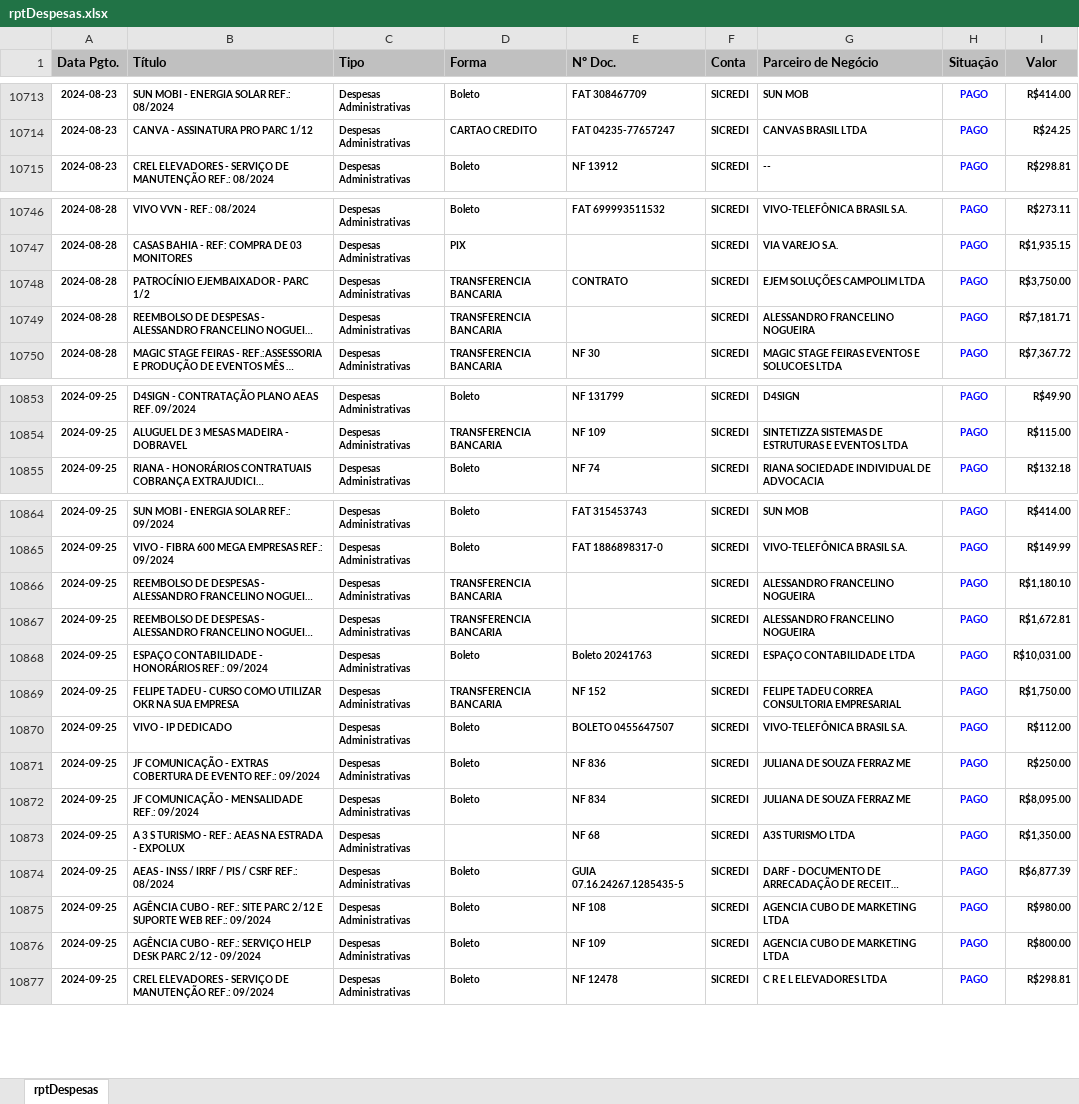
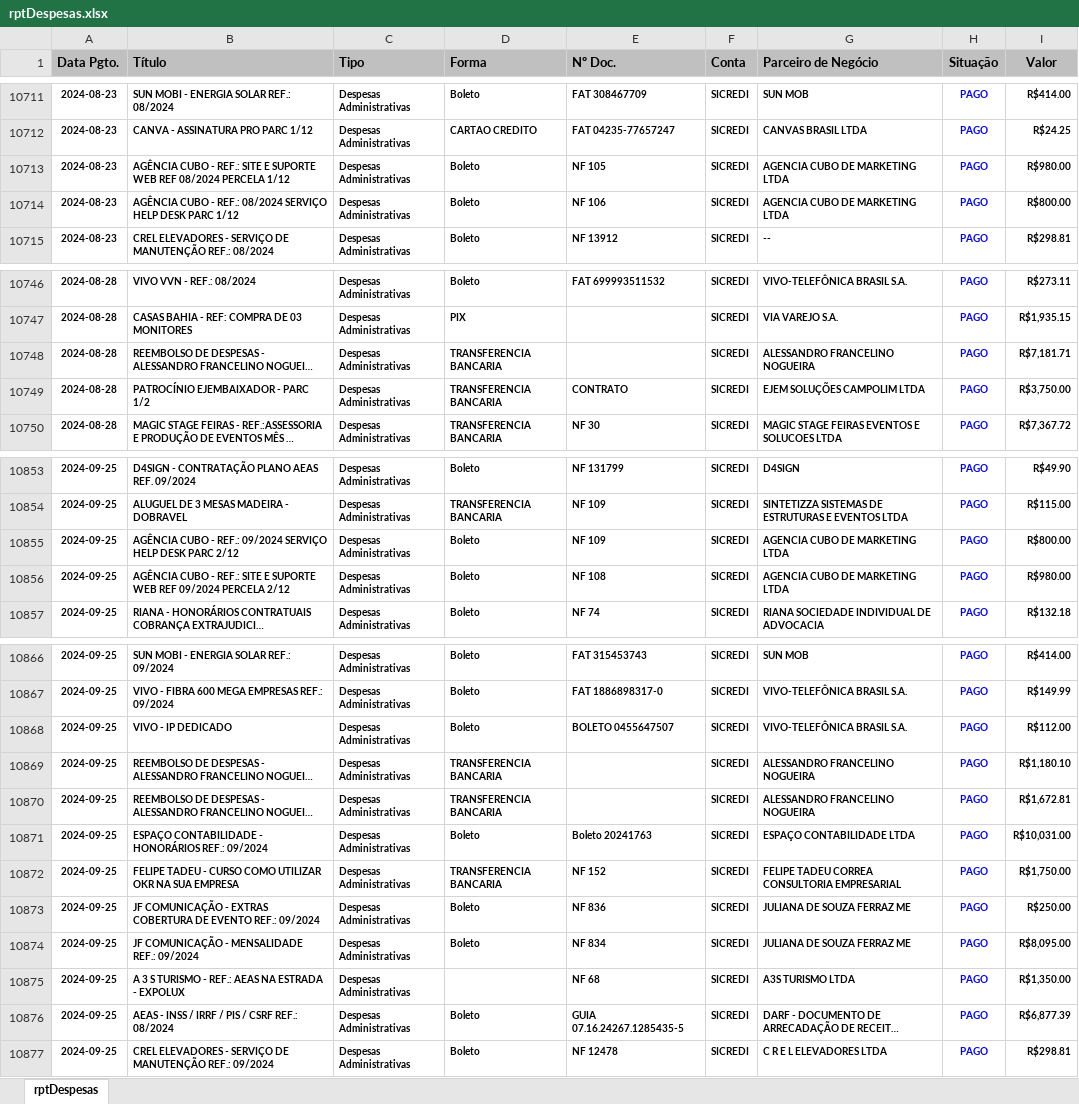
Before and after one commit to rcdourado/AEAS, an Excel workbook: rptDespesas.xlsx, sheet rptDespesas, drawn as a sheet; only a part is shown, gaps mark what is left out; long unchanged cells end in …; values as stored, in another font and other column widths than the file's, no borders; removed rows and columns are numbered as before the commit, all else as after; the diff covers the shown part only; the diff names each change by its address in the sheet, - before the commit and + after, or states it on an @@ line.

```diff
--- a/rptDespesas.xlsx (sheet rptDespesas)
+++ b/rptDespesas.xlsx (sheet rptDespesas)
+row 10713: 2024-08-23 | AGÊNCIA CUBO - REF.: SITE E SUPORTE WEB REF 08/2024 PERCELA 1/12 | Despesas Administrativas | Boleto | NF 105 | SICREDI | AGENCIA CUBO DE MARKETING LTDA | PAGO | R$980.00
+row 10714: 2024-08-23 | AGÊNCIA CUBO - REF.: 08/2024 SERVIÇO HELP DESK PARC 1/12 | Despesas Administrativas | Boleto | NF 106 | SICREDI | AGENCIA CUBO DE MARKETING LTDA | PAGO | R$800.00
@@ row 10749 moved to row 10748: 2024-08-28 @@
+row 10855: 2024-09-25 | AGÊNCIA CUBO - REF.: 09/2024 SERVIÇO HELP DESK PARC 2/12 | Despesas Administrativas | Boleto | NF 109 | SICREDI | AGENCIA CUBO DE MARKETING LTDA | PAGO | R$800.00
+row 10856: 2024-09-25 | AGÊNCIA CUBO - REF.: SITE E SUPORTE WEB REF 09/2024 PERCELA 2/12 | Despesas Administrativas | Boleto | NF 108 | SICREDI | AGENCIA CUBO DE MARKETING LTDA | PAGO | R$980.00
@@ row 10870 moved to row 10868: 2024-09-25 @@
-row 10875: 2024-09-25 | AGÊNCIA CUBO - REF.: SITE PARC 2/12 E SUPORTE WEB REF.: 09/2024 | Despesas Administrativas | Boleto | NF 108 | SICREDI | AGENCIA CUBO DE MARKETING LTDA | PAGO | R$980.00
-row 10876: 2024-09-25 | AGÊNCIA CUBO - REF.: SERVIÇO HELP DESK PARC 2/12 - 09/2024 | Despesas Administrativas | Boleto | NF 109 | SICREDI | AGENCIA CUBO DE MARKETING LTDA | PAGO | R$800.00
```
Also changed, not shown: 7 added rows, 2 removed rows and 11 moved rows elsewhere in this sheet.
